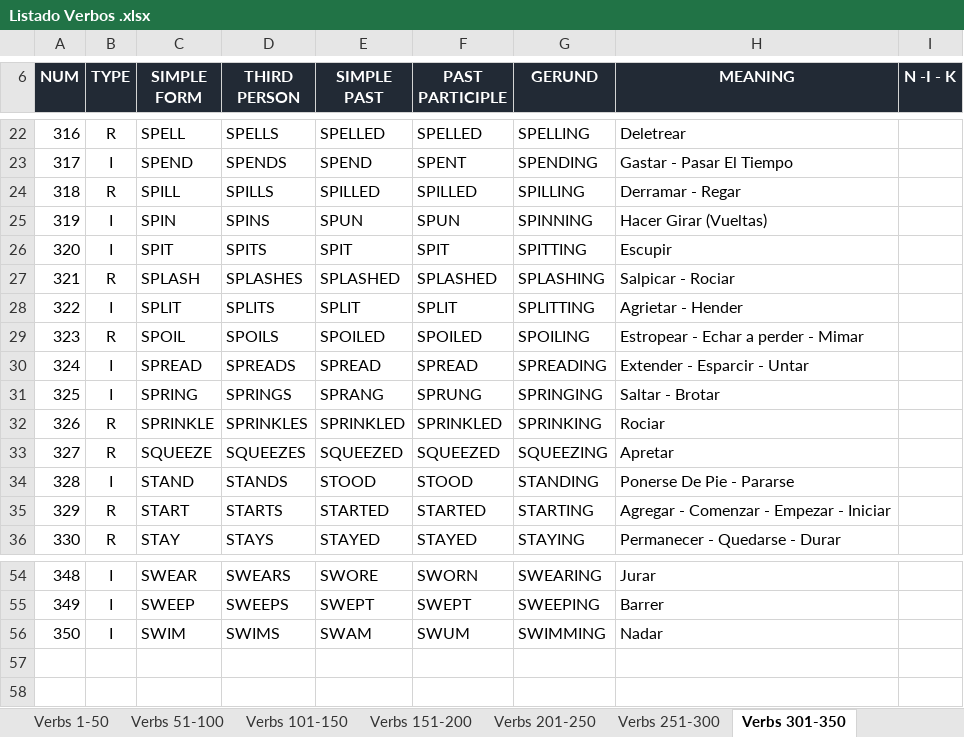
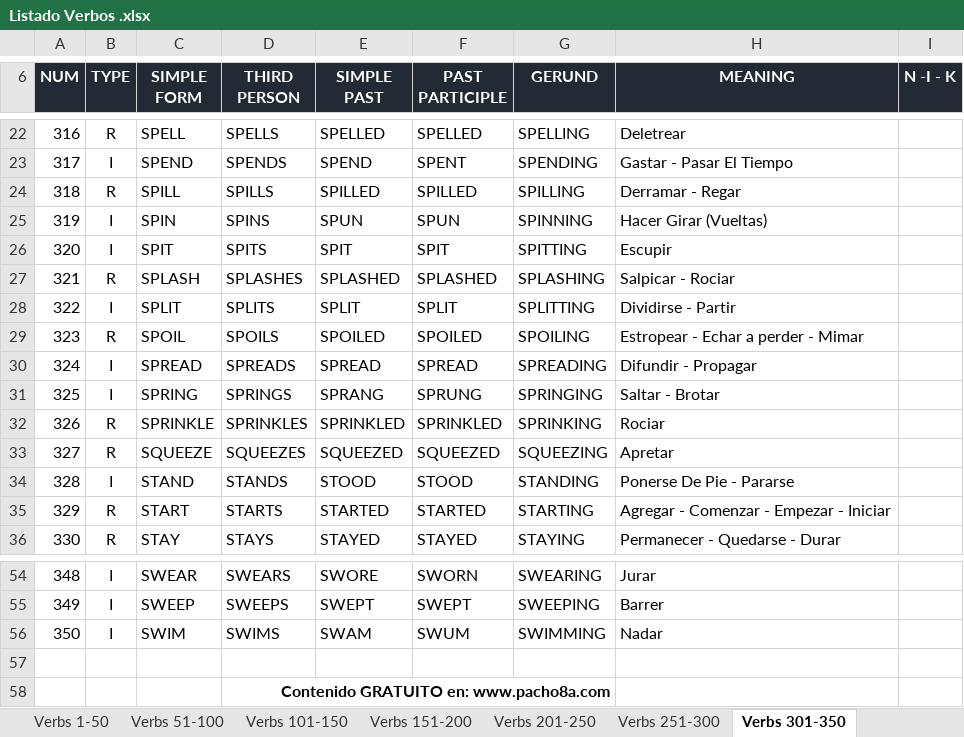
Before and after one commit to aleroses/English, an Excel workbook: Pacho Ochoa/Listado Verbos .xlsx, sheet Verbs 301-350, drawn as a sheet; only a part is shown, gaps mark what is left out; values as stored, in another font and other column widths than the file's, no borders; charts and pictures and conditional formats and table styles not drawn; the diff names each change by its address in the sheet, - before the commit and + after, or states it on an @@ line.

```diff
--- a/Pacho Ochoa/Listado Verbos .xlsx (sheet Verbs 301-350)
+++ b/Pacho Ochoa/Listado Verbos .xlsx (sheet Verbs 301-350)
-H28 (MEANING): Agrietar - Hender
+H28 (MEANING): Dividirse - Partir
-H30 (MEANING): Extender - Esparcir - Untar
+H30 (MEANING): Difundir - Propagar
+row 57: (empty)
+row 58:  |  |  | Contenido GRATUITO en: www.pacho8a.com
```
Also changed, not shown: sheet Verbs 251-300, sheet Verbs 1-50, sheet Verbs 351-400, sheet Verbs 151-200, sheet Verbs 51-100, sheet Verbs 201-250, 1 more sheet, charts or pictures, 3 other files.
